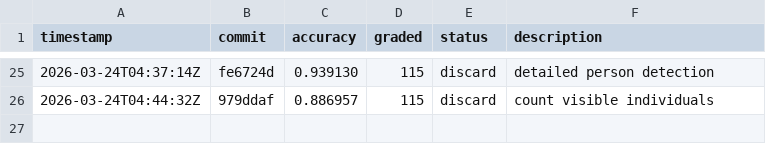
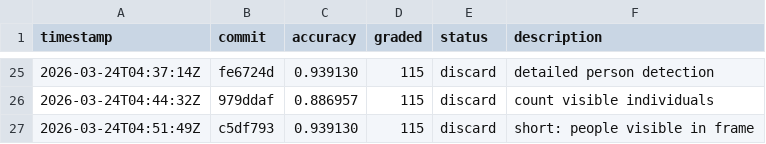
Before and after one commit to Clamepending/videomemory, a TSV file: prompt_hustle/results.tsv, drawn as a sheet; only a part is shown, gaps mark what is left out.

Commit message:
results: discard short: people visible in frame (0.939130)

```diff
--- a/prompt_hustle/results.tsv
+++ b/prompt_hustle/results.tsv
@@ -26 +26,2 @@ timestamp	commit	accuracy	graded	status	description
 2026-03-24T04:44:32Z	979ddaf	0.886957	115	discard	count visible individuals
+2026-03-24T04:51:49Z	c5df793	0.939130	115	discard	short: people visible in frame
```
Also changed, not shown: 1 other file.
